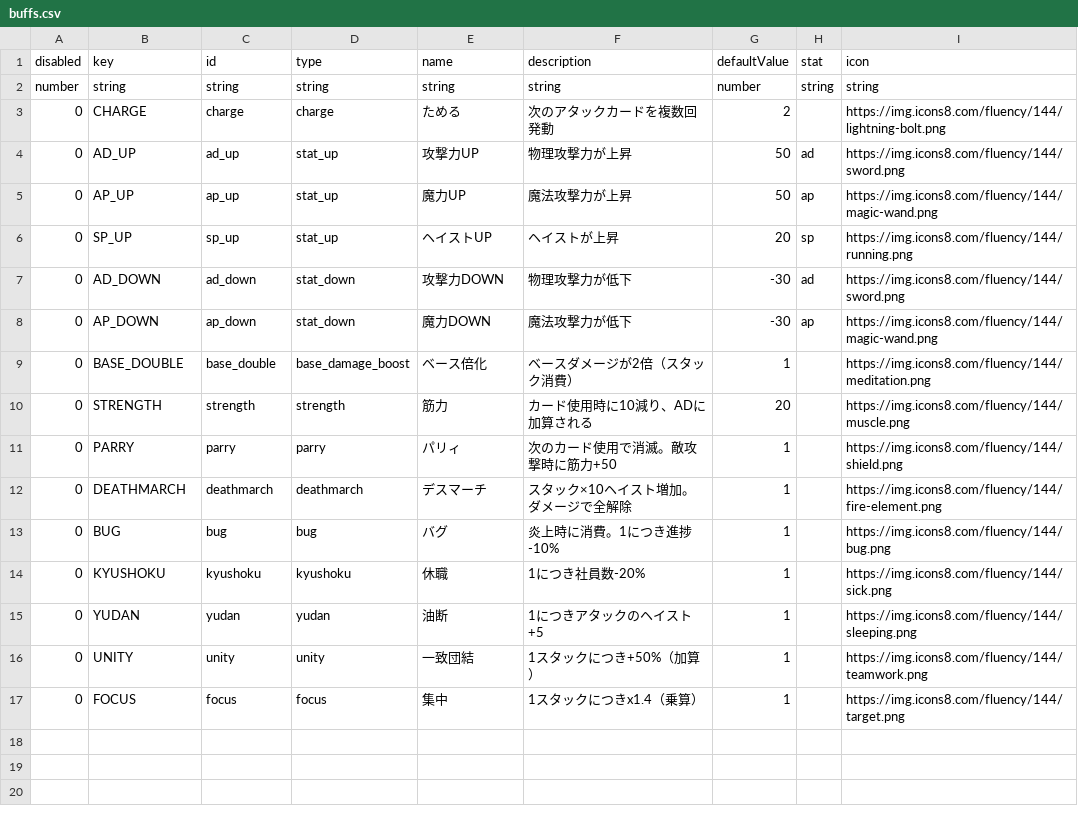
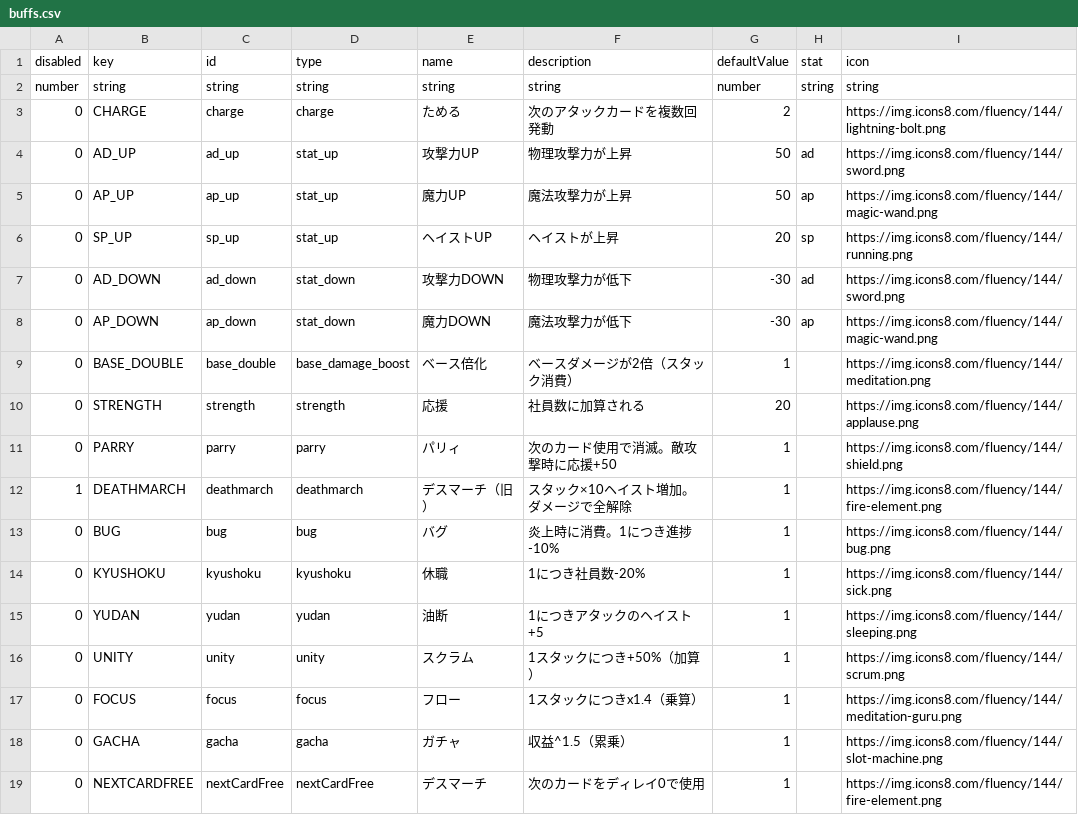
Before and after one commit to Studio-Kabuki/Crash, a CSV file: public/data/buffs.csv, drawn as a sheet.

```diff
--- a/public/data/buffs.csv
+++ b/public/data/buffs.csv
@@ -9,5 +9,5 @@ number,string,string,string,string,string,number,string,string
 0,BASE_DOUBLE,base_double,base_damage_boost,ベース倍化,ベースダメージが2倍（スタック消費）,1,,https://img.icons8.com/fluency/144/meditation.png
-0,STRENGTH,strength,strength,筋力,カード使用時に10減り、ADに加算される,20,,https://img.icons8.com/fluency/144/muscle.png
-0,PARRY,parry,parry,パリィ,次のカード使用で消滅。敵攻撃時に筋力+50,1,,https://img.icons8.com/fluency/144/shield.png
-0,DEATHMARCH,deathmarch,deathmarch,デスマーチ,スタック×10ヘイスト増加。ダメージで全解除,1,,https://img.icons8.com/fluency/144/fire-element.png
+0,STRENGTH,strength,strength,応援,社員数に加算される,20,,https://img.icons8.com/fluency/144/applause.png
+0,PARRY,parry,parry,パリィ,次のカード使用で消滅。敵攻撃時に応援+50,1,,https://img.icons8.com/fluency/144/shield.png
+1,DEATHMARCH,deathmarch,deathmarch,デスマーチ（旧）,スタック×10ヘイスト増加。ダメージで全解除,1,,https://img.icons8.com/fluency/144/fire-element.png
 0,BUG,bug,bug,バグ,炎上時に消費。1につき進捗-10%,1,,https://img.icons8.com/fluency/144/bug.png
@@ -15,3 +15,5 @@ number,string,string,string,string,string,number,string,string
 0,YUDAN,yudan,yudan,油断,1につきアタックのヘイスト+5,1,,https://img.icons8.com/fluency/144/sleeping.png
-0,UNITY,unity,unity,一致団結,1スタックにつき+50%（加算）,1,,https://img.icons8.com/fluency/144/teamwork.png
-0,FOCUS,focus,focus,集中,1スタックにつきx1.4（乗算）,1,,https://img.icons8.com/fluency/144/target.png
+0,UNITY,unity,unity,スクラム,1スタックにつき+50%（加算）,1,,https://img.icons8.com/fluency/144/scrum.png
+0,FOCUS,focus,focus,フロー,1スタックにつきx1.4（乗算）,1,,https://img.icons8.com/fluency/144/meditation-guru.png
+0,GACHA,gacha,gacha,ガチャ,収益^1.5（累乗）,1,,https://img.icons8.com/fluency/144/slot-machine.png
+0,NEXTCARDFREE,nextCardFree,nextCardFree,デスマーチ,次のカードをディレイ0で使用,1,,https://img.icons8.com/fluency/144/fire-element.png
```
Also changed, not shown: public/data/enemies.csv, public/data/skills.csv, 5 other files.
